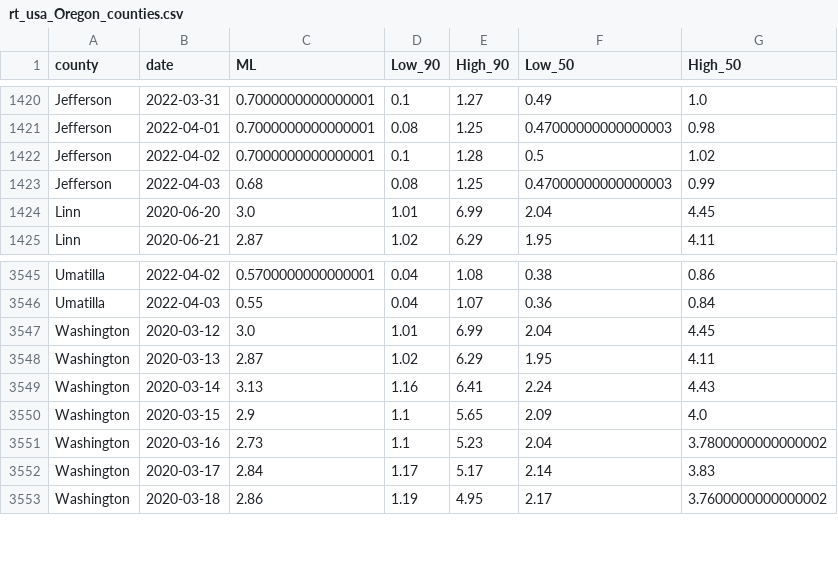
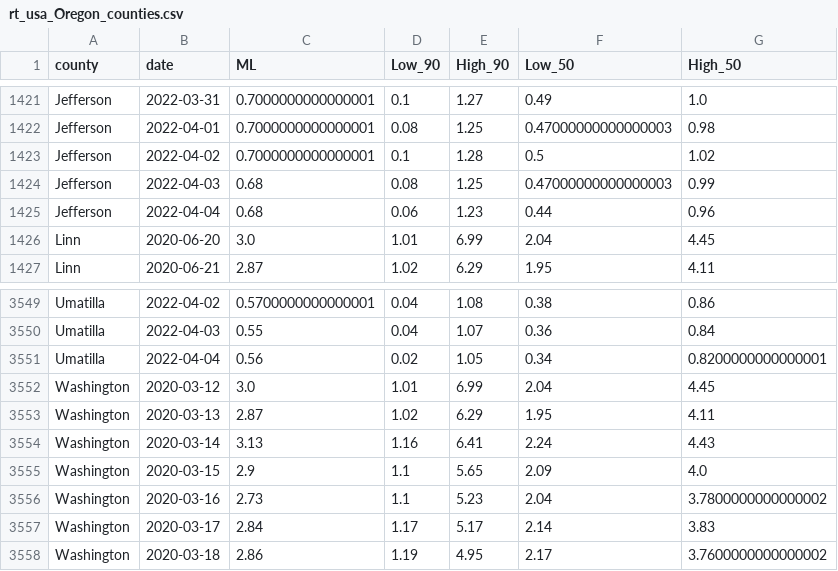
Before and after one commit to sanzgiri/covid-19-dashboards, a CSV file: _notebooks/data/rt_usa_Oregon_counties.csv, drawn as a sheet; only a part is shown, gaps mark what is left out; the diff covers the shown part only.

```diff
--- a/_notebooks/data/rt_usa_Oregon_counties.csv
+++ b/_notebooks/data/rt_usa_Oregon_counties.csv
@@ -1423,2 +1424,3 @@ Jefferson,2022-04-02,0.7000000000000001,0.1,1.28,0.5,1.02
 Jefferson,2022-04-03,0.68,0.08,1.25,0.47000000000000003,0.99
+Jefferson,2022-04-04,0.68,0.06,1.23,0.44,0.96
 Linn,2020-06-20,3.0,1.01,6.99,2.04,4.45
@@ -3546,2 +3550,3 @@ Umatilla,2022-04-02,0.5700000000000001,0.04,1.08,0.38,0.86
 Umatilla,2022-04-03,0.55,0.04,1.07,0.36,0.84
+Umatilla,2022-04-04,0.56,0.02,1.05,0.34,0.8200000000000001
 Washington,2020-03-12,3.0,1.01,6.99,2.04,4.45
```
Also changed, not shown: 4 added rows and 60 edited cells elsewhere in this file, 3 other files.
